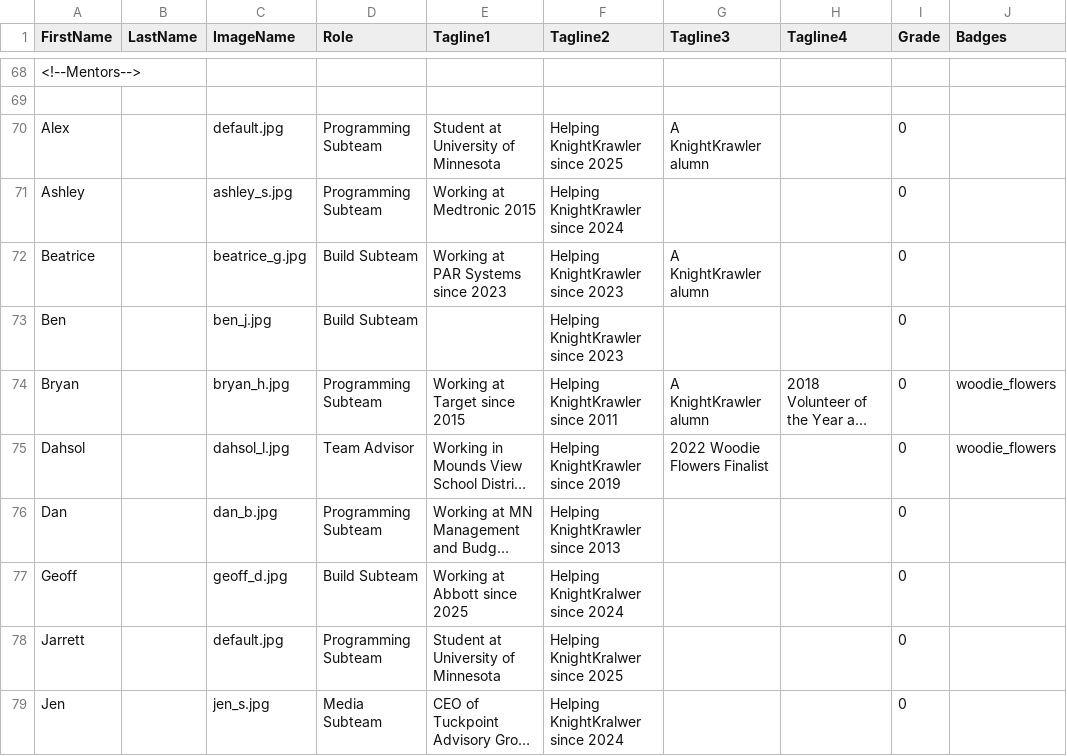
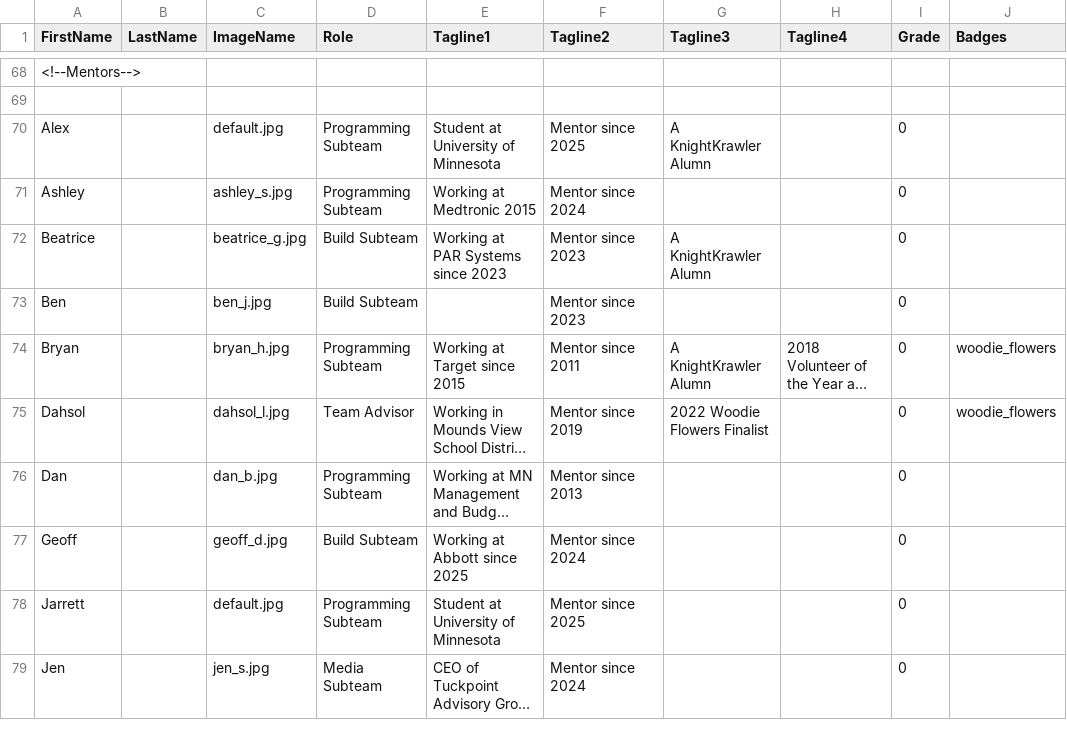
Before and after one commit to frc2052/frc2052.github.io, a CSV file: _data/members.csv, drawn as a sheet; only a part is shown, gaps mark what is left out; long unchanged cells end in …; the diff covers the shown part only; the diff names each change by its address in the sheet, - before the commit and + after, or states it on an @@ line.

Commit message:
Fixed Members page

```diff
--- a/_data/members.csv
+++ b/_data/members.csv
-F70 (Tagline2): Helping KnightKrawler since 2025
+F70 (Tagline2): Mentor since 2025
-G70 (Tagline3): A KnightKrawler alumn
+G70 (Tagline3): A KnightKrawler Alumn
-F71 (Tagline2): Helping KnightKrawler since 2024
+F71 (Tagline2): Mentor since 2024
-F72:F73 (Tagline2): Helping KnightKrawler since 2023
+F72:F73 (Tagline2): Mentor since 2023
-G72 (Tagline3): A KnightKrawler alumn
+G72 (Tagline3): A KnightKrawler Alumn
-F74 (Tagline2): Helping KnightKrawler since 2011
+F74 (Tagline2): Mentor since 2011
-G74 (Tagline3): A KnightKrawler alumn
+G74 (Tagline3): A KnightKrawler Alumn
-F75 (Tagline2): Helping KnightKrawler since 2019
+F75 (Tagline2): Mentor since 2019
-F76 (Tagline2): Helping KnightKrawler since 2013
+F76 (Tagline2): Mentor since 2013
-F77 (Tagline2): Helping KnightKralwer since 2024
+F77 (Tagline2): Mentor since 2024
-F78 (Tagline2): Helping KnightKralwer since 2025
+F78 (Tagline2): Mentor since 2025
-F79 (Tagline2): Helping KnightKralwer since 2024
+F79 (Tagline2): Mentor since 2024
```
Also changed, not shown: 19 edited cells elsewhere in this file, 1 other file.
